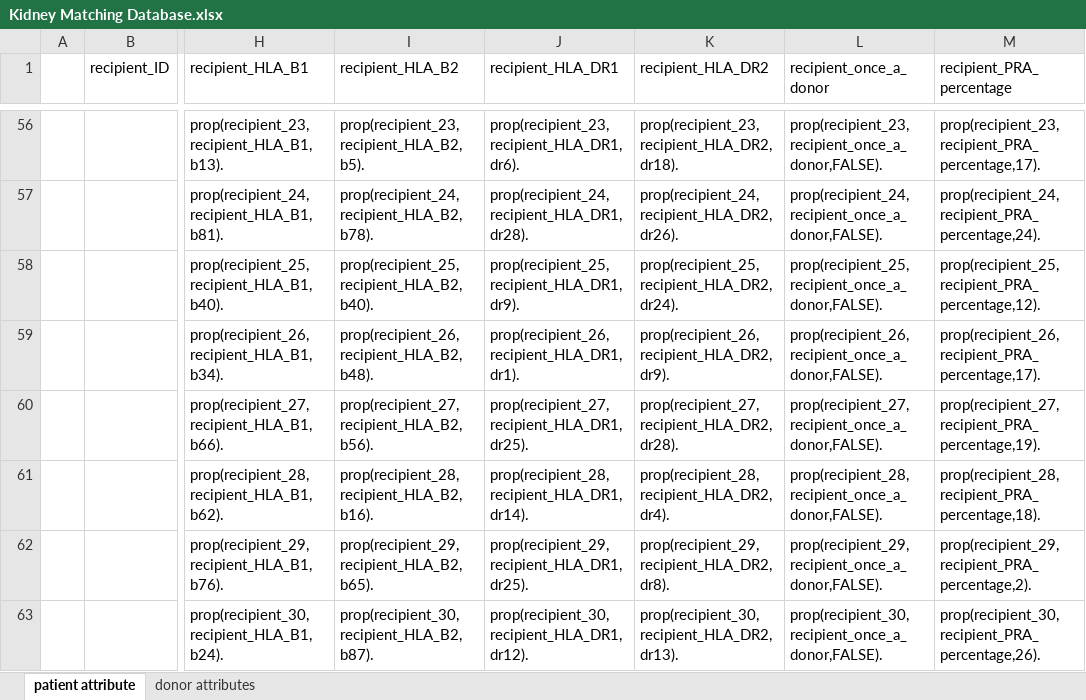
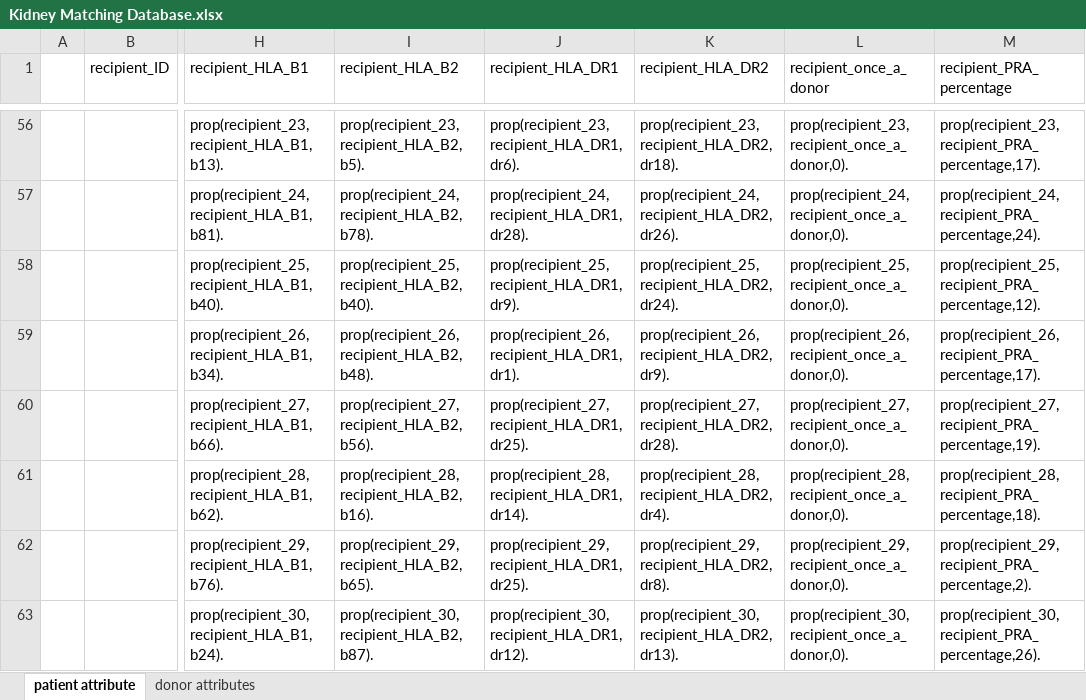
Before and after one commit to YozuBear/organMatching, an Excel workbook: Kidney Matching Database.xlsx, sheet patient attribute, drawn as a sheet; only a part is shown, gaps mark what is left out; values as stored, in another font and other column widths than the file's, no borders; charts and pictures not drawn; the diff covers the shown part only; the diff names each change by its address in the sheet, - before the commit and + after, or states it on an @@ line.

```diff
--- a/Kidney Matching Database.xlsx (sheet patient attribute)
+++ b/Kidney Matching Database.xlsx (sheet patient attribute)
-L56 (recipient_once_a_donor): prop(recipient_23,recipient_once_a_donor,FALSE).
+L56 (recipient_once_a_donor): prop(recipient_23,recipient_once_a_donor,0).
-L57 (recipient_once_a_donor): prop(recipient_24,recipient_once_a_donor,FALSE).
+L57 (recipient_once_a_donor): prop(recipient_24,recipient_once_a_donor,0).
-L58 (recipient_once_a_donor): prop(recipient_25,recipient_once_a_donor,FALSE).
+L58 (recipient_once_a_donor): prop(recipient_25,recipient_once_a_donor,0).
-L59 (recipient_once_a_donor): prop(recipient_26,recipient_once_a_donor,FALSE).
+L59 (recipient_once_a_donor): prop(recipient_26,recipient_once_a_donor,0).
-L60 (recipient_once_a_donor): prop(recipient_27,recipient_once_a_donor,FALSE).
+L60 (recipient_once_a_donor): prop(recipient_27,recipient_once_a_donor,0).
-L61 (recipient_once_a_donor): prop(recipient_28,recipient_once_a_donor,FALSE).
+L61 (recipient_once_a_donor): prop(recipient_28,recipient_once_a_donor,0).
-L62 (recipient_once_a_donor): prop(recipient_29,recipient_once_a_donor,FALSE).
+L62 (recipient_once_a_donor): prop(recipient_29,recipient_once_a_donor,0).
-L63 (recipient_once_a_donor): prop(recipient_30,recipient_once_a_donor,FALSE).
+L63 (recipient_once_a_donor): prop(recipient_30,recipient_once_a_donor,0).
```
Also changed, not shown: 52 edited cells elsewhere in this sheet, sheet donor attributes.
